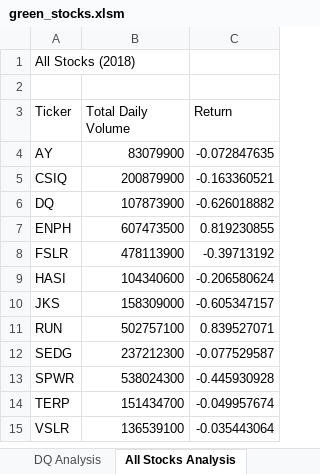
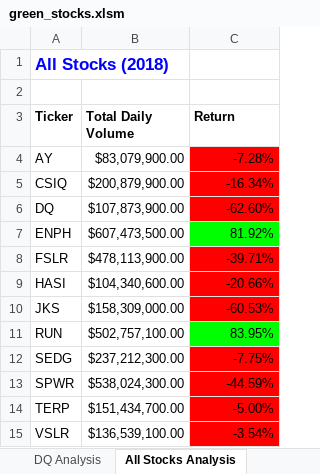
Before and after one commit to IJG-DR/stock-analysis, an Excel workbook: green_stocks.xlsm, sheet All Stocks Analysis, drawn as a sheet; values as stored, in another font and other column widths than the file's, no borders; the diff names each change by its address in the sheet, - before the commit and + after, or states it on an @@ line.

Commit message:
Seventh commit to Stock Analysis worksheet
This seventh commit added font and border formatting both for numbers and headers, as well as conditional formatting for returns: green for positive returns, red for negative and clear for 0 return. Also added a macro to create an 8x8 checkerboard.

```diff
--- a/green_stocks.xlsm (sheet All Stocks Analysis)
+++ b/green_stocks.xlsm (sheet All Stocks Analysis)
@@ A1 bold: off → on, text colour: black → #0000FF, text size: larger @@
-A3:C3 bold: off
+A3:C3 bold: on
-B4 (Total Daily Volume): 83079900
+B4 (Total Daily Volume): $83,079,900.00
-C4 (Return): -0.072847635
+C4 (Return): -7.28%
-C4:C6 fill: none
+C4:C6 fill: #FF0000
-B5 (Total Daily Volume): 200879900
+B5 (Total Daily Volume): $200,879,900.00
-C5 (Return): -0.163360521
+C5 (Return): -16.34%
-B6 (Total Daily Volume): 107873900
+B6 (Total Daily Volume): $107,873,900.00
-C6 (Return): -0.626018882
+C6 (Return): -62.60%
-B7 (Total Daily Volume): 607473500
+B7 (Total Daily Volume): $607,473,500.00
-C7 (Return): 0.819230855
+C7 (Return): 81.92%
-C7 fill: none
+C7 fill: #00FF00
-B8 (Total Daily Volume): 478113900
+B8 (Total Daily Volume): $478,113,900.00
-C8 (Return): -0.39713192
+C8 (Return): -39.71%
-C8:C10 fill: none
+C8:C10 fill: #FF0000
-B9 (Total Daily Volume): 104340600
+B9 (Total Daily Volume): $104,340,600.00
-C9 (Return): -0.206580624
+C9 (Return): -20.66%
-B10 (Total Daily Volume): 158309000
+B10 (Total Daily Volume): $158,309,000.00
-C10 (Return): -0.605347157
+C10 (Return): -60.53%
-B11 (Total Daily Volume): 502757100
+B11 (Total Daily Volume): $502,757,100.00
-C11 (Return): 0.839527071
+C11 (Return): 83.95%
-C11 fill: none
+C11 fill: #00FF00
-B12 (Total Daily Volume): 237212300
+B12 (Total Daily Volume): $237,212,300.00
-C12 (Return): -0.077529587
+C12 (Return): -7.75%
-C12:C15 fill: none
+C12:C15 fill: #FF0000
-B13 (Total Daily Volume): 538024300
+B13 (Total Daily Volume): $538,024,300.00
-C13 (Return): -0.445930928
+C13 (Return): -44.59%
-B14 (Total Daily Volume): 151434700
+B14 (Total Daily Volume): $151,434,700.00
-C14 (Return): -0.049957674
+C14 (Return): -5.00%
-B15 (Total Daily Volume): 136539100
+B15 (Total Daily Volume): $136,539,100.00
-C15 (Return): -0.035443064
+C15 (Return): -3.54%
```
Also changed, not shown: other sheet tabs.
